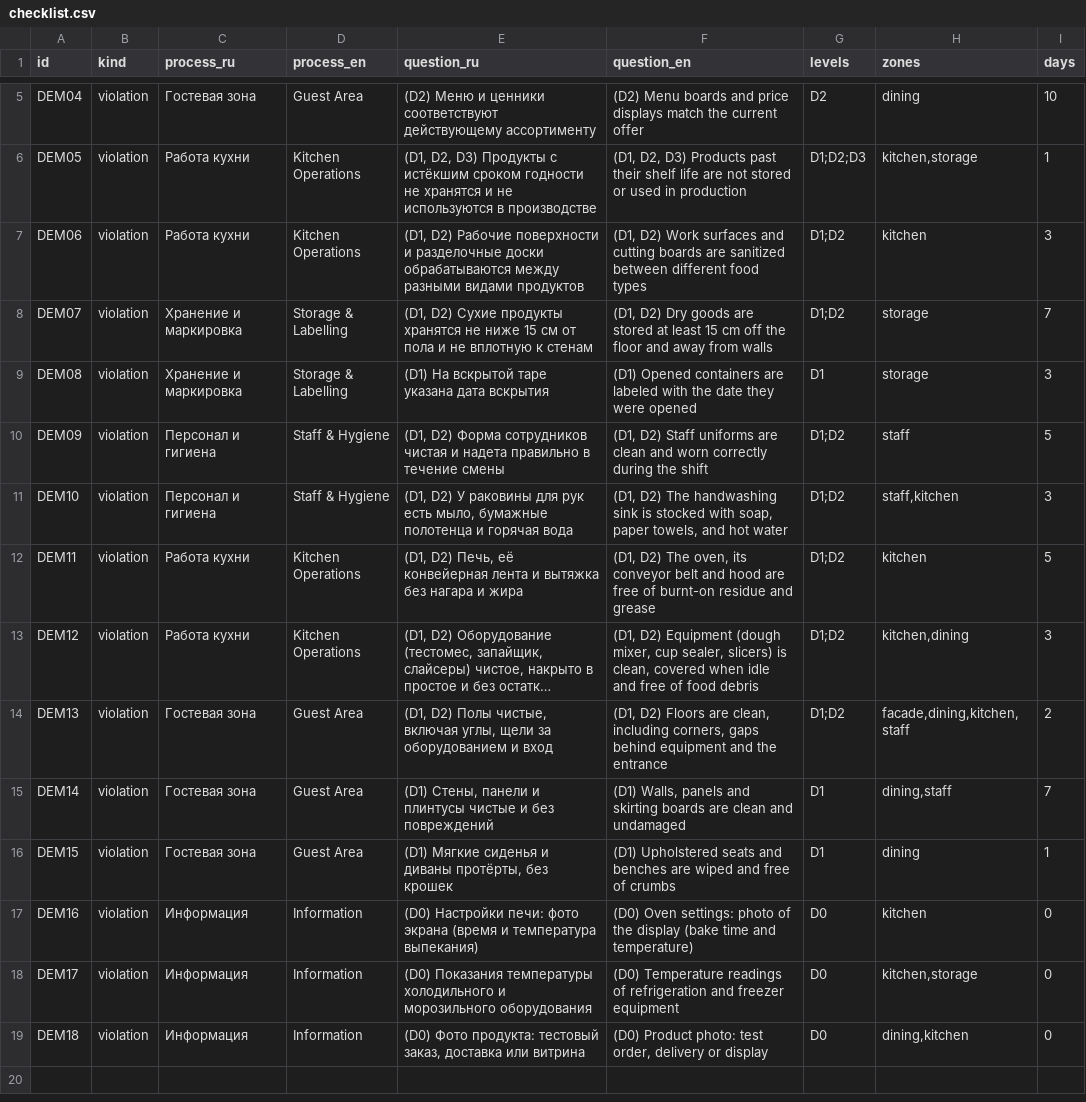
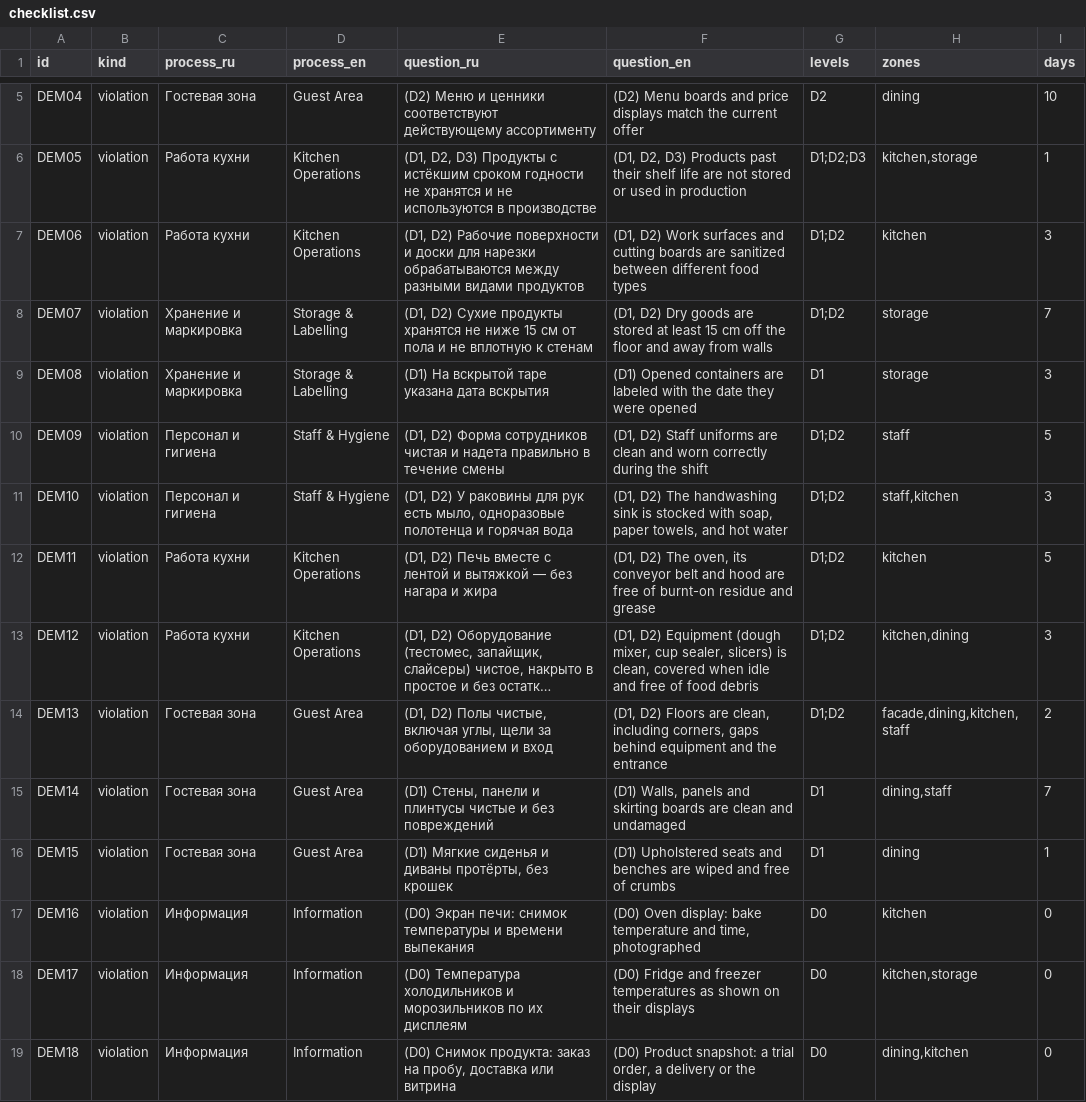
Before and after one commit to GarroV/decimus, a CSV file: demo/data/checklist.csv, drawn as a sheet; only a part is shown, gaps mark what is left out; long unchanged cells end in …; the diff names each change by its address in the sheet, - before the commit and + after, or states it on an @@ line.

```diff
--- a/demo/data/checklist.csv
+++ b/demo/data/checklist.csv
-E7 (question_ru): …поверхности и разделочные доски обрабатываются между…
+E7 (question_ru): …поверхности и доски для нарезки обрабатываются между…
-E11 (question_ru): …есть мыло, бумажные полотенца и…
+E11 (question_ru): …есть мыло, одноразовые полотенца и…
-E12 (question_ru): (D1, D2) Печь, её конвейерная лента и вытяжка без нагара…
+E12 (question_ru): (D1, D2) Печь вместе с лентой и вытяжкой — без нагара…
-E17 (question_ru): (D0) Настройки печи: фото экрана (время и температура выпекания)
+E17 (question_ru): (D0) Экран печи: снимок температуры и времени выпекания
-F17 (question_en): (D0) Oven settings: photo of the display (bake time and temperature)
+F17 (question_en): (D0) Oven display: bake temperature and time, photographed
-E18 (question_ru): (D0) Показания температуры холодильного и морозильного оборудования
+E18 (question_ru): (D0) Температура холодильников и морозильников по их дисплеям
-F18 (question_en): (D0) Temperature readings of refrigeration and freezer equipment
+F18 (question_en): (D0) Fridge and freezer temperatures as shown on their displays
-E19 (question_ru): (D0) Фото продукта: тестовый заказ, доставка или…
+E19 (question_ru): (D0) Снимок продукта: заказ на пробу, доставка или…
-F19 (question_en): (D0) Product photo: test order, delivery or display
+F19 (question_en): (D0) Product snapshot: a trial order, a delivery or the display
```
Also changed, not shown: 24 other files.
